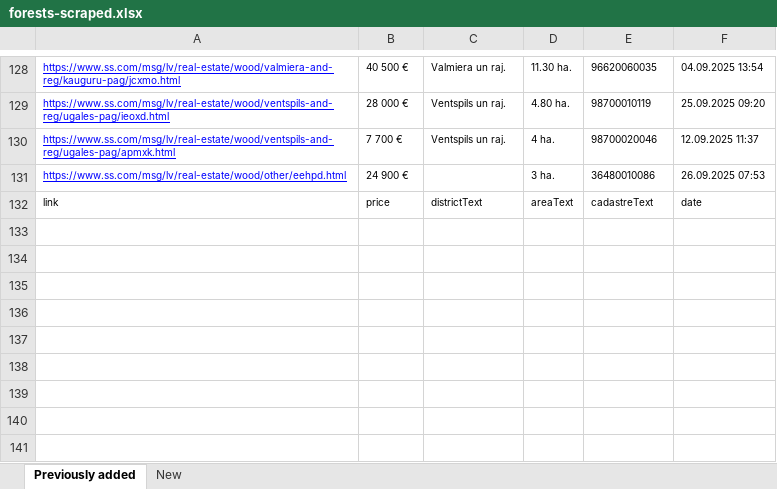
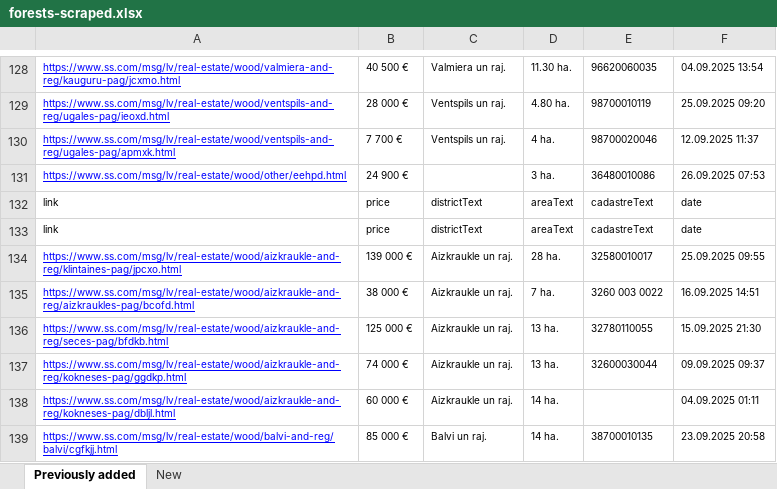
Before and after one commit to Martins-K/forest_land_scraper, an Excel workbook: forests-scraped.xlsx, sheet Previously added, drawn as a sheet; only a part is shown, gaps mark what is left out; values as stored, in another font and other column widths than the file's, no borders; the diff names each change by its address in the sheet, - before the commit and + after, or states it on an @@ line.

```diff
--- a/forests-scraped.xlsx (sheet Previously added)
+++ b/forests-scraped.xlsx (sheet Previously added)
+row 133: link | price | districtText | areaText | cadastreText | date
+row 134: https://www.ss.com/msg/lv/real-estate/wood/aizkraukle-and-reg/klintaines-pag/jpcxo.html | 139 000 € | Aizkraukle un raj. | 28 ha. | 32580010017 | 25.09.2025 09:55
+row 135: https://www.ss.com/msg/lv/real-estate/wood/aizkraukle-and-reg/aizkraukles-pag/bcofd.html | 38 000 € | Aizkraukle un raj. | 7 ha. | 3260 003 0022 | 16.09.2025 14:51
+row 136: https://www.ss.com/msg/lv/real-estate/wood/aizkraukle-and-reg/seces-pag/bfdkb.html | 125 000 € | Aizkraukle un raj. | 13 ha. | 32780110055 | 15.09.2025 21:30
+row 137: https://www.ss.com/msg/lv/real-estate/wood/aizkraukle-and-reg/kokneses-pag/ggdkp.html | 74 000 € | Aizkraukle un raj. | 13 ha. | 32600030044 | 09.09.2025 09:37
+row 138: https://www.ss.com/msg/lv/real-estate/wood/aizkraukle-and-reg/kokneses-pag/dbljl.html | 60 000 € | Aizkraukle un raj. | 14 ha. |  | 04.09.2025 01:11
+row 139: https://www.ss.com/msg/lv/real-estate/wood/balvi-and-reg/balvi/cgfkjj.html | 85 000 € | Balvi un raj. | 14 ha. | 38700010135 | 23.09.2025 20:58
```
Also changed, not shown: sheet New.
